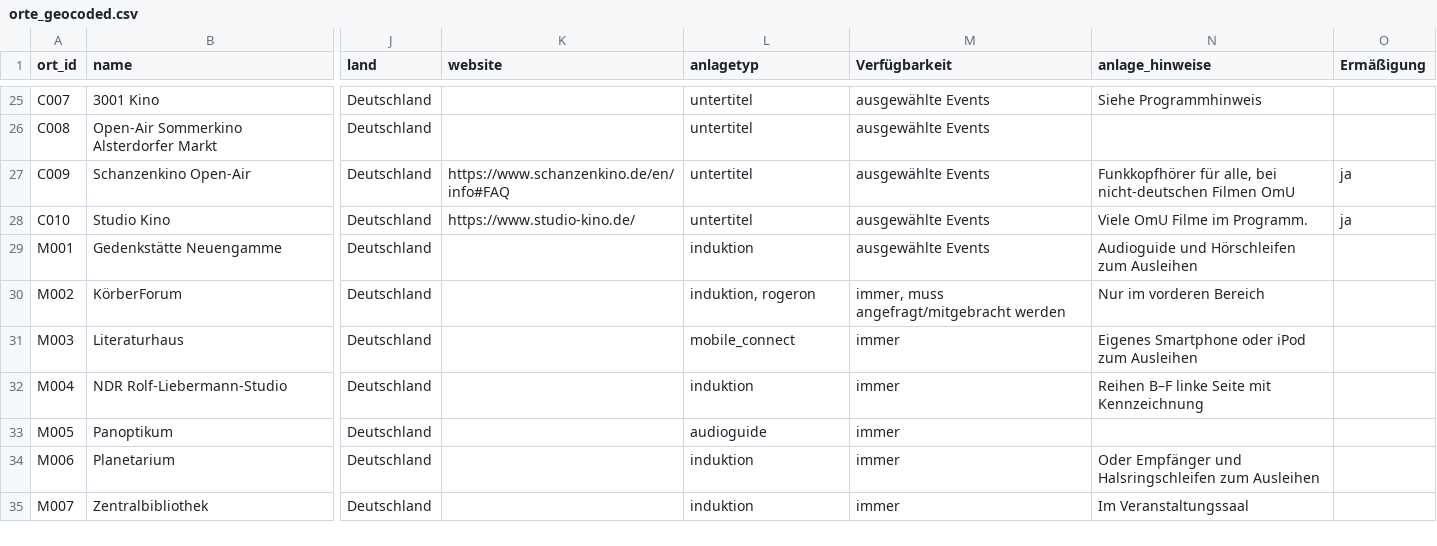
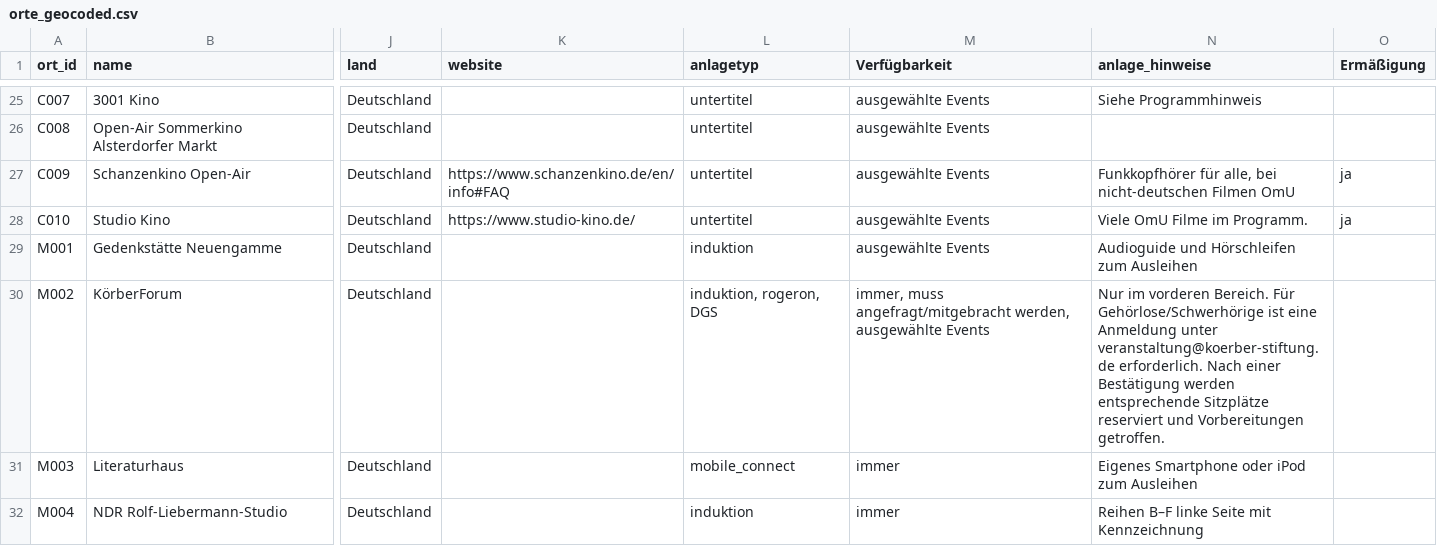
Before and after one commit to Leonievb/hoerkompass, a CSV file: orte_geocoded.csv, drawn as a sheet; only a part is shown, gaps mark what is left out; the shorter side is filled out with more unchanged rows; the diff names each change by its address in the sheet, - before the commit and + after, or states it on an @@ line.

Commit message:
Ergängzung Infos KörberForum

```diff
--- a/orte_geocoded.csv
+++ b/orte_geocoded.csv
-L30 (anlagetyp): induktion, rogeron
+L30 (anlagetyp): induktion, rogeron, DGS
-M30 (Verfügbarkeit): …muss angefragt/mitgebracht werden
+M30 (Verfügbarkeit): …muss angefragt/mitgebracht werden, ausgewählte Events
-N30 (anlage_hinweise): …im vorderen Bereich
+N30 (anlage_hinweise): …im vorderen Bereich. Für Gehörlose/Schwerhörige ist eine Anmeldung unter veranstaltung@koerber-stiftung.de erforderlich. Nach einer Bestätigung werden entsprechende Sitzplätze reserviert und Vorbereitungen getroffen.
```
